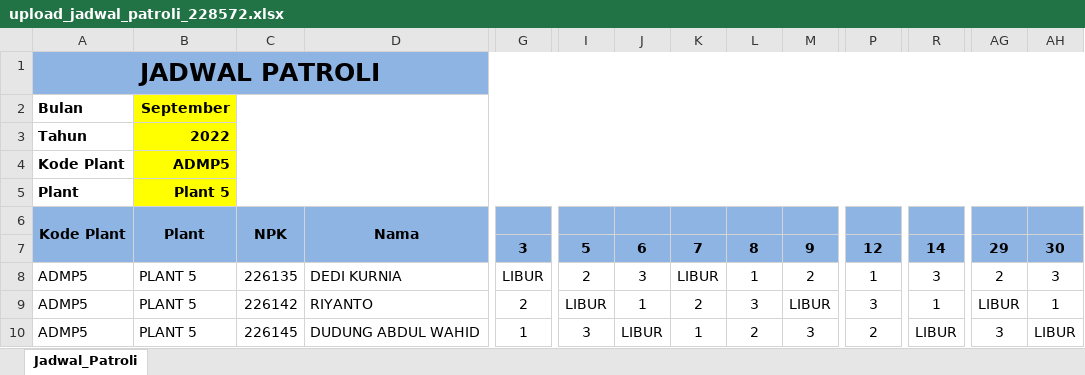
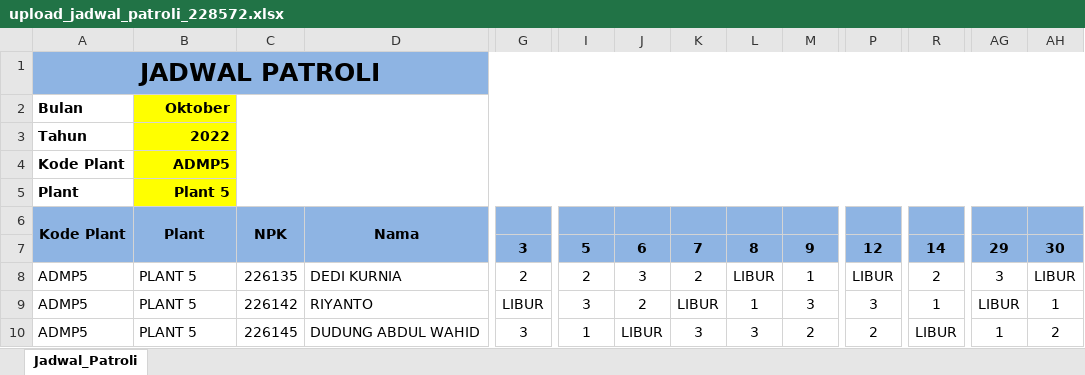
Before and after one commit to daihatsu1/guard_tour, an Excel workbook: assets/path_upload/upload_jadwal_patroli_228572.xlsx, sheet Jadwal_Patroli, drawn as a sheet; only a part is shown, gaps mark what is left out; values as stored, in another font and other column widths than the file's, no borders; removed rows and columns are numbered as before the commit, all else as after; rows hold the shown columns only; the diff covers the shown part only; the diff names each change by its address in the sheet, - before the commit and + after, or states it on an @@ line.

```diff
--- a/assets/path_upload/upload_jadwal_patroli_228572.xlsx (sheet Jadwal_Patroli)
+++ b/assets/path_upload/upload_jadwal_patroli_228572.xlsx (sheet Jadwal_Patroli)
-B2: September
+B2: Oktober
+row 8: ADMP5 | PLANT 5 | 226135 | DEDI KURNIA | 2 | 2 | 3 | 2 | LIBUR | 1 | LIBUR | 2 | 3 | LIBUR
-C9: 226135
+C9: 226142
-D9: DEDI KURNIA
+D9: RIYANTO
-I9: 2
+I9: 3
-J9: 3
+J9: 2
-M9: 2
+M9: 3
-P9: 1
+P9: 3
-R9: 3
+R9: 1
-AG9: 2
+AG9: LIBUR
-AH9: 3
+AH9: 1
-row 9: ADMP5 | PLANT 5 | 226142 | RIYANTO | 2 | LIBUR | 1 | 2 | 3 | LIBUR | 3 | 1 | LIBUR | 1
-G10: 1
+G10: 3
-I10: 3
+I10: 1
-K10: 1
+K10: 3
-L10: 2
+L10: 3
-M10: 3
+M10: 2
-AG10: 3
+AG10: 1
-AH10: LIBUR
+AH10: 2
```
Also changed, not shown: 26 edited cells elsewhere in this sheet, assets/path_upload/upload_jadwal_produksi_228572.xlsx, 29 other files.
